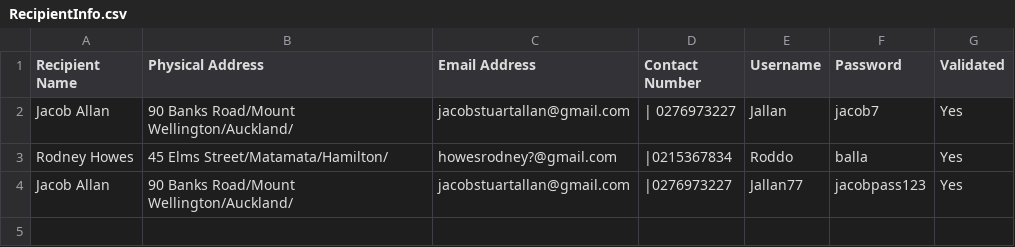
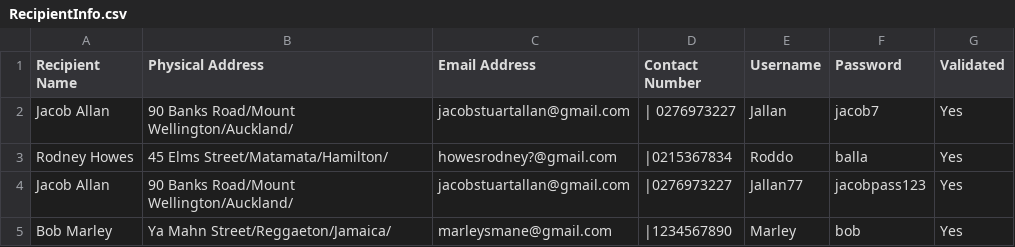
Before and after one commit to Jallan777/Blood-Bank-System, a CSV file: NZ Blood Bank System/NZ Blood Bank System/RecipientInfo.csv, drawn as a sheet; the diff names each change by its address in the sheet, - before the commit and + after, or states it on an @@ line.

Commit message:
Recipient Login Function Complete

```diff
--- a/NZ Blood Bank System/NZ Blood Bank System/RecipientInfo.csv
+++ b/NZ Blood Bank System/NZ Blood Bank System/RecipientInfo.csv
+row 5: Bob Marley | Ya Mahn Street/Reggaeton/Jamaica/ | marleysmane@gmail.com | |1234567890 | Marley | bob | Yes
```
Also changed, not shown: 10 other files.
